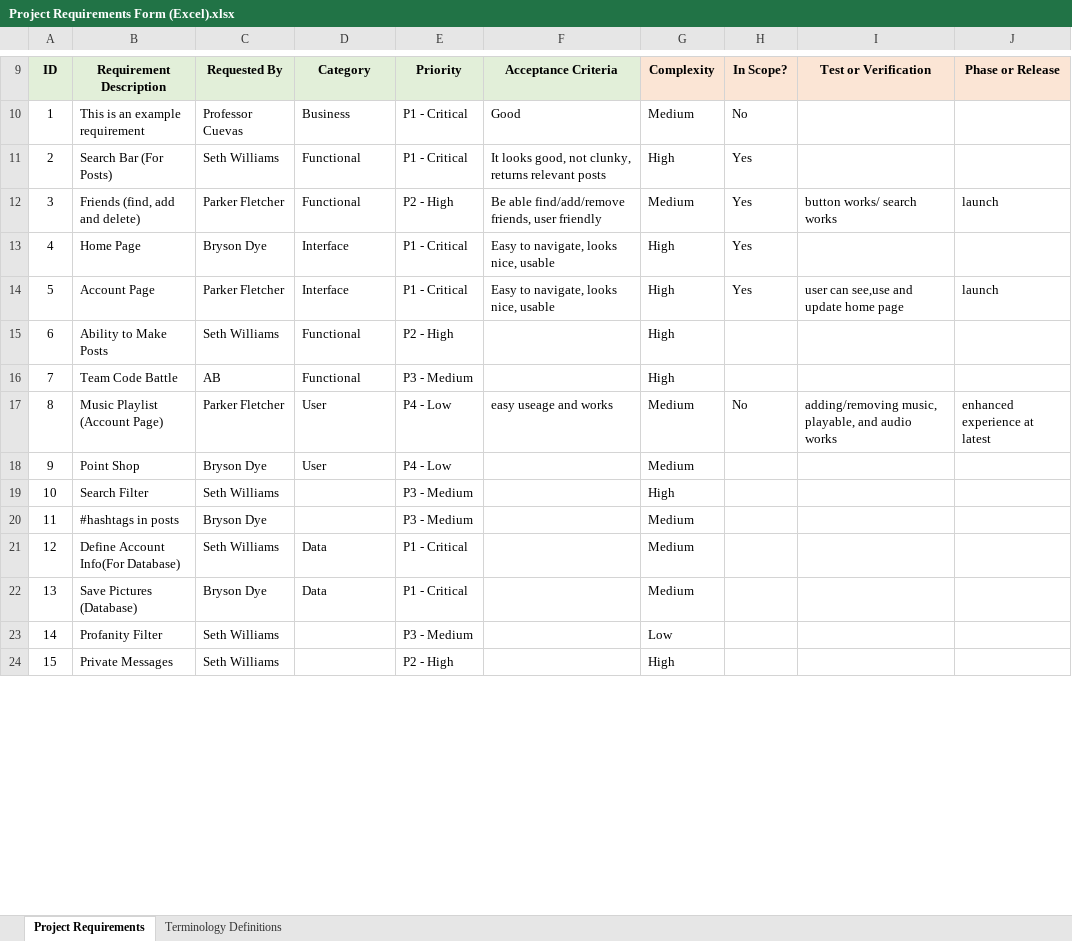
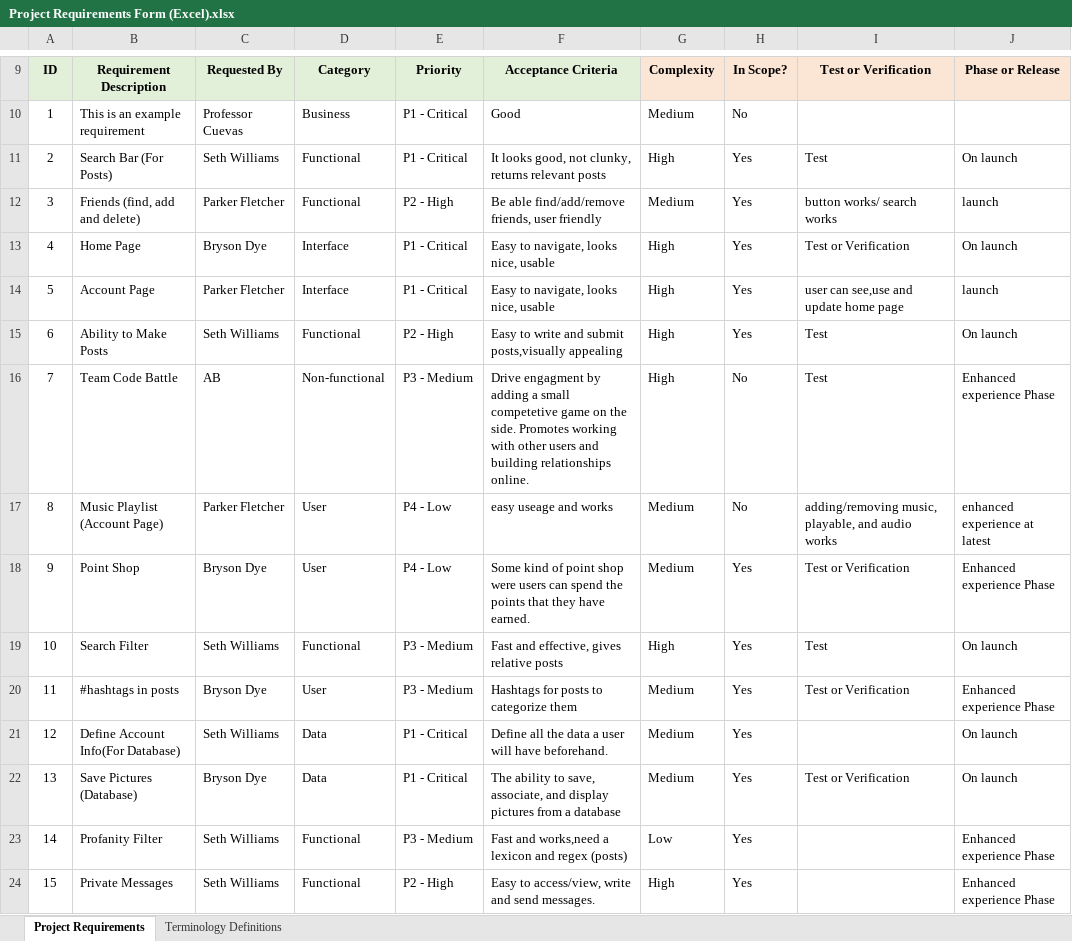
Before and after one commit to AbSharum/CodeTogether, an Excel workbook: Project Requirements Form (Excel).xlsx, sheet Project Requirements, drawn as a sheet; only a part is shown, gaps mark what is left out; values as stored, in another font and other column widths than the file's, no borders; conditional formats not drawn; the diff covers the shown part only; the diff names each change by its address in the sheet, - before the commit and + after, or states it on an @@ line.

Commit message:
Seth W and Abraham S Project Requirements Form
An update to the Project Requirements form

```diff
--- a/Project Requirements Form (Excel).xlsx (sheet Project Requirements)
+++ b/Project Requirements Form (Excel).xlsx (sheet Project Requirements)
@@ column A renumbered between rows 1 and 46 @@
-I11: (empty)
+I11: Test
-J11: (empty)
+J11: On launch
-I13: (empty)
+I13: Test or Verification
-J13: (empty)
+J13: On launch
-F15: (empty)
+F15: Easy to write and submit posts,visually appealing
-H15: (empty)
+H15: Yes
-I15:I16: (empty)
+I15:I16: Test
-J15: (empty)
+J15: On launch
-D16: Functional
+D16: Non-functional
-F16: (empty)
+F16: Drive engagment by adding a small competetive game on the side. Promotes working with other users and building relationships online.
-H16: (empty)
+H16: No
-J16: (empty)
+J16: Enhanced experience Phase
-F18: (empty)
+F18: Some kind of point shop were users can spend the points that they have earned.
-H18:H24: (empty)
+H18:H24: Yes
-I18: (empty)
+I18: Test or Verification
-J18: (empty)
+J18: Enhanced experience Phase
-D19: (empty)
+D19: Functional
-F19: (empty)
+F19: Fast and effective, gives relative posts
-I19: (empty)
+I19: Test
-J19: (empty)
+J19: On launch
-D20: (empty)
+D20: User
-F20: (empty)
+F20: Hashtags for posts to categorize them
-I20: (empty)
+I20: Test or Verification
-J20: (empty)
+J20: Enhanced experience Phase
-F21: (empty)
+F21: Define all the data a user will have beforehand.
-J21:J22: (empty)
+J21:J22: On launch
-F22: (empty)
+F22: The ability to save, associate, and display pictures from a database
-I22: (empty)
+I22: Test or Verification
-D23:D24: (empty)
+D23:D24: Functional
-F23: (empty)
+F23: Fast and works,need a lexicon and regex (posts)
-J23:J24: (empty)
+J23:J24: Enhanced experience Phase
-F24: (empty)
+F24: Easy to access/view, write and send messages.
```
Also changed, not shown: 6 added rows and 40 edited cells elsewhere in this sheet, formulas that keep their value.
